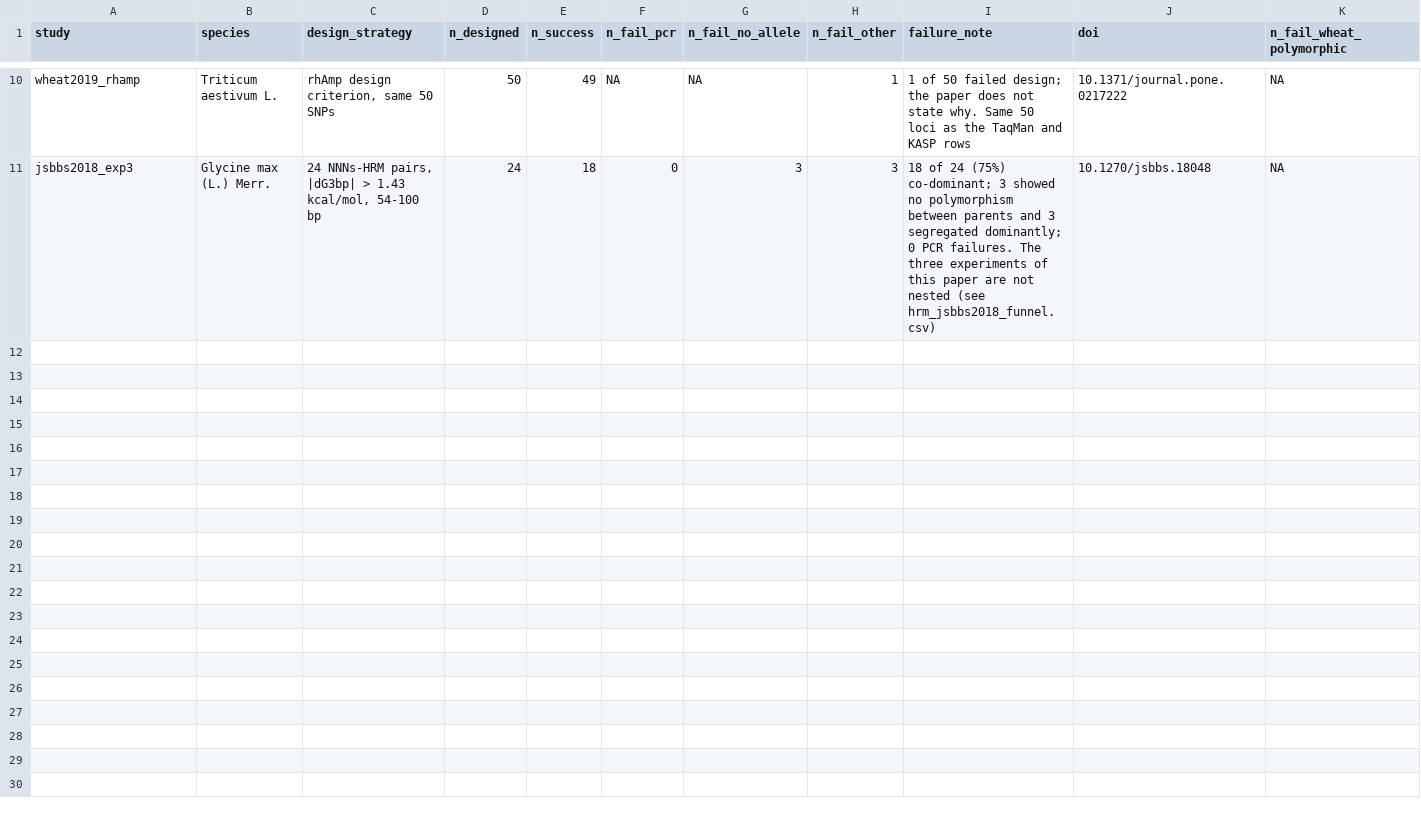
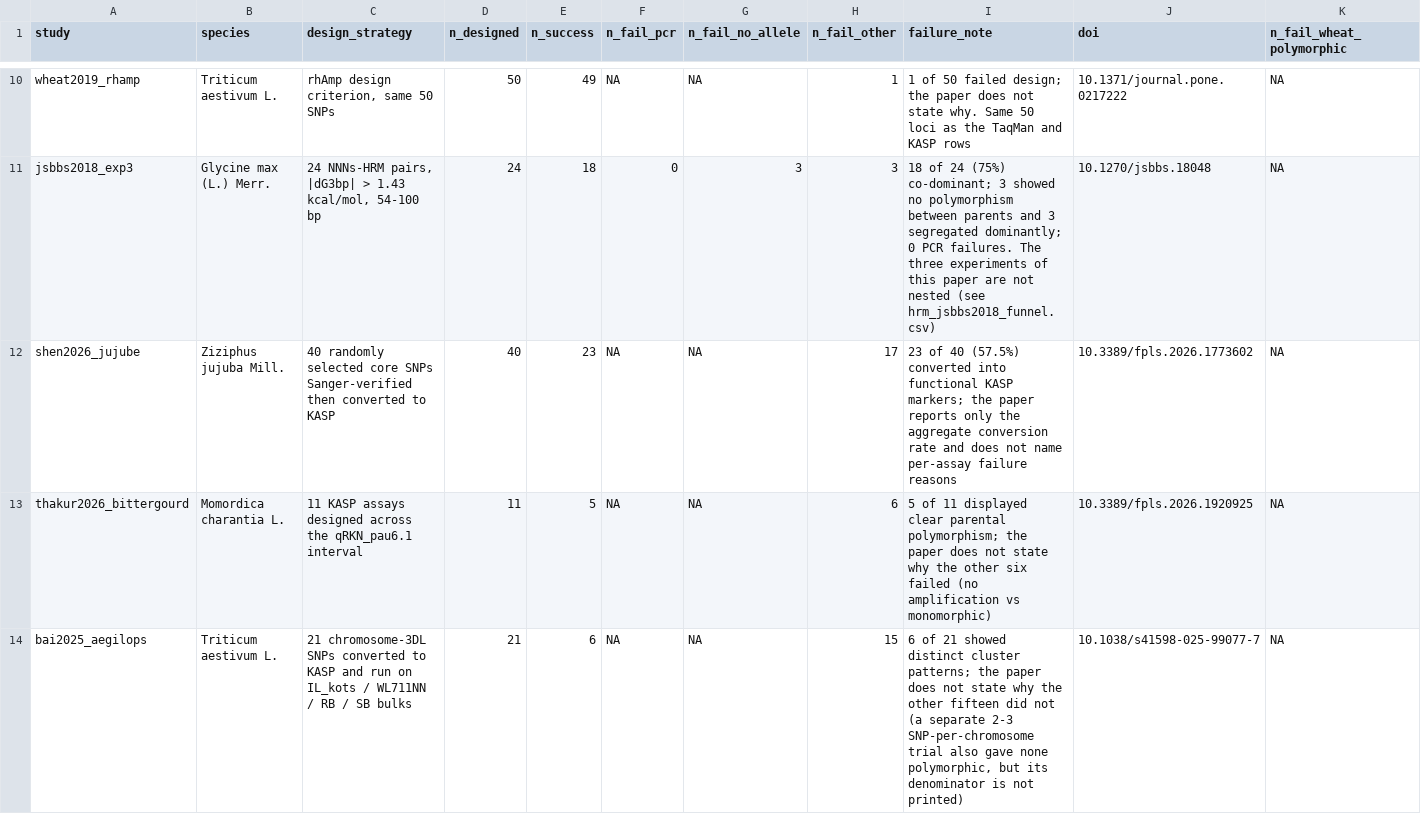
Before and after one commit to Stathmin/tidymarkers, a CSV file: inst/extdata/conversion_rates.csv, drawn as a sheet; only a part is shown, gaps mark what is left out; rows hold the shown columns only; the diff names each change by its address in the sheet, - before the commit and + after, or states it on an @@ line.

Commit message:
data(z8): per-assay outcome rows and the harness output
Adds shen2026_jujube, thakur2026_bittergourd and bai2025_aegilops to
conversion_rates.csv with their stated denominators and failure reasons,
and lands the gate-outcome table the harness writes.  The gate rate stays
NA: worked/failed is still one-sided, so it discriminates nothing yet.

```diff
--- a/inst/extdata/conversion_rates.csv
+++ b/inst/extdata/conversion_rates.csv
+row 12: shen2026_jujube | Ziziphus jujuba Mill. | 40 randomly selected core SNPs Sanger-verified then converted to KASP | 40 | 23 | NA | NA | 17 | 23 of 40 (57.5%) converted into functional KASP markers; the paper reports only the aggregate conversion rate and does not name per-assay failure reasons | 10.3389/fpls.2026.1773602 | NA
+row 13: thakur2026_bittergourd | Momordica charantia L. | 11 KASP assays designed across the qRKN_pau6.1 interval | 11 | 5 | NA | NA | 6 | 5 of 11 displayed clear parental polymorphism; the paper does not state why the other six failed (no amplification vs monomorphic) | 10.3389/fpls.2026.1920925 | NA
+row 14: bai2025_aegilops | Triticum aestivum L. | 21 chromosome-3DL SNPs converted to KASP and run on IL_kots / WL711NN / RB / SB bulks | 21 | 6 | NA | NA | 15 | 6 of 21 showed distinct cluster patterns; the paper does not state why the other fifteen did not (a separate 2-3 SNP-per-chromosome trial also gave none polymorphic, but its denominator is not printed) | 10.1038/s41598-025-99077-7 | NA
```
Also changed, not shown: 1 other file.
